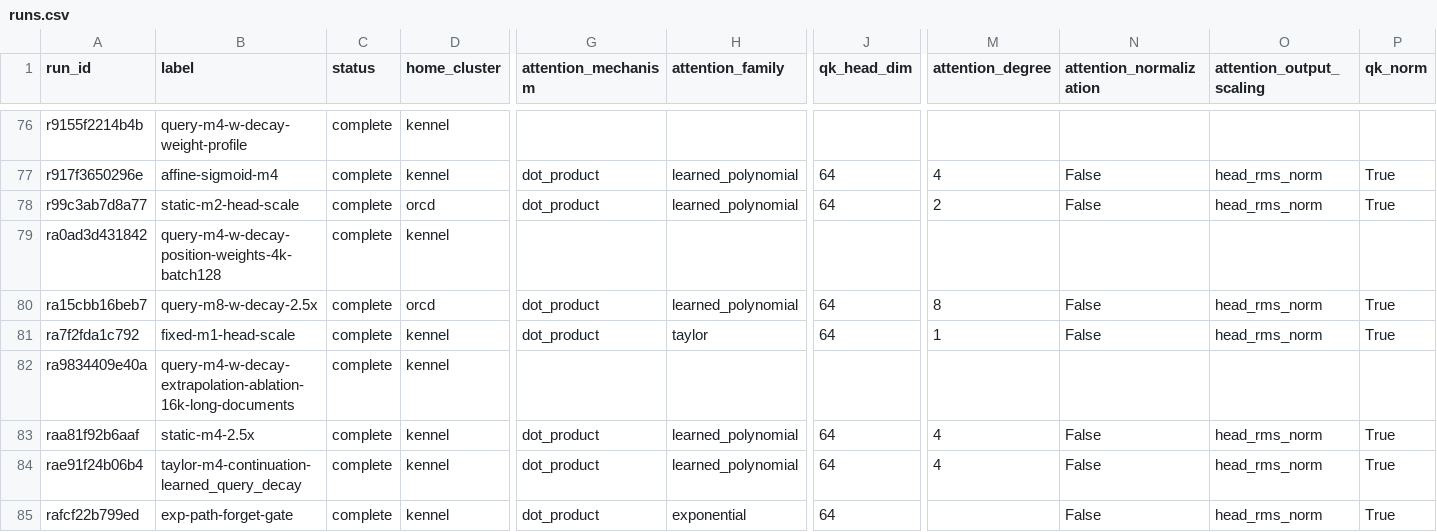
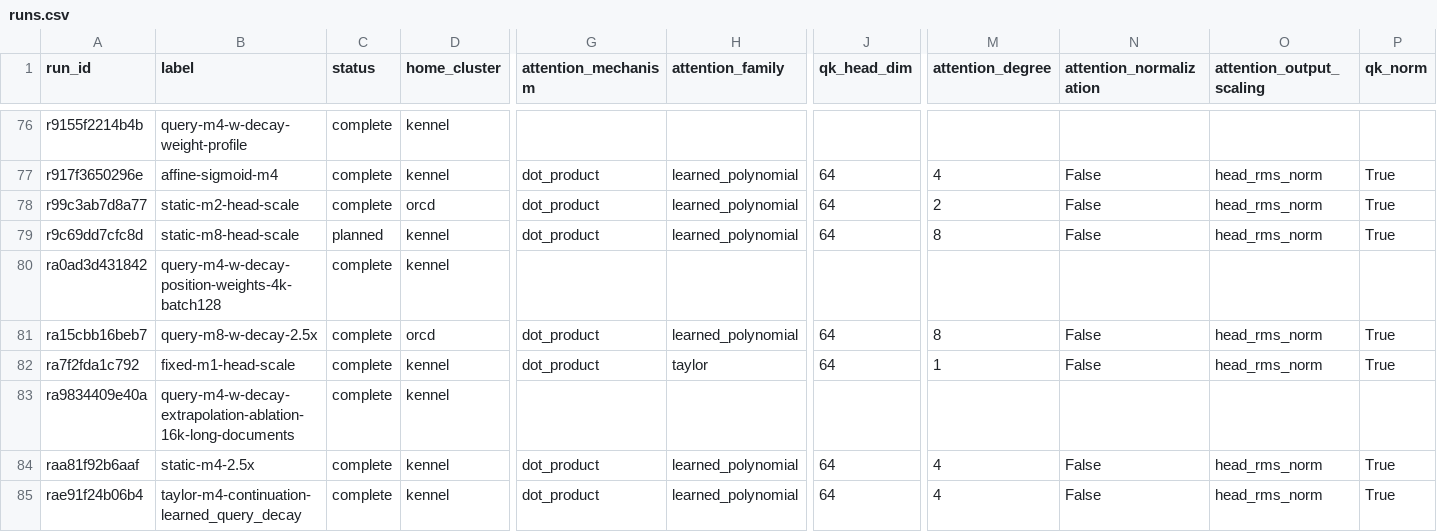
Before and after one commit to rafaelhanashiro/functional-memory, a CSV file: experiments/transformer_pp/runs.csv, drawn as a sheet; only a part is shown, gaps mark what is left out; the shorter side is filled out with more unchanged rows; rows hold the shown columns only; the diff names each change by its address in the sheet, - before the commit and + after, or states it on an @@ line.

Commit message:
Add Transformer++ full static degree-eight control at 1x

```diff
--- a/experiments/transformer_pp/runs.csv
+++ b/experiments/transformer_pp/runs.csv
+row 79: r9c69dd7cfc8d | static-m8-head-scale | planned | kennel | dot_product | learned_polynomial | 64 | 8 | False | head_rms_norm | True
```
Also changed, not shown: experiments/transformer_pp/results/exploratory/even_powers/summary.csv, 8 other files.
